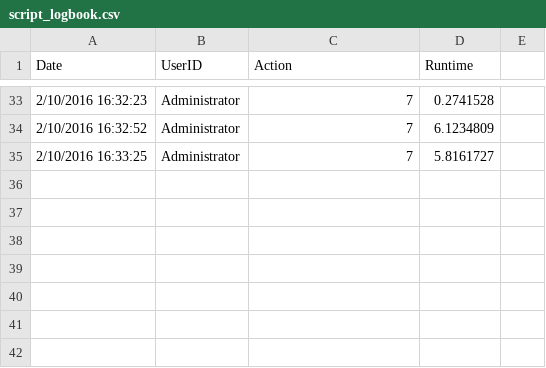
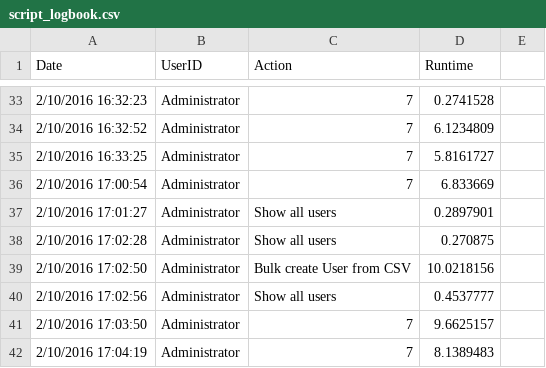
Before and after one commit to DavidLejeune/PS_AD_Users_script, a CSV file: script_logbook.csv, drawn as a sheet; only a part is shown, gaps mark what is left out.

Commit message:
fine tuned delete single user

```diff
--- a/script_logbook.csv
+++ b/script_logbook.csv
@@ -35 +35,8 @@ Date,UserID,Action,Runtime
 2/10/2016 16:33:25,Administrator,7,5.8161727,
+2/10/2016 17:00:54,Administrator,7,6.833669,
+2/10/2016 17:01:27,Administrator,Show all users,0.2897901,
+2/10/2016 17:02:28,Administrator,Show all users,0.270875,
+2/10/2016 17:02:50,Administrator,Bulk create User from CSV,10.0218156,
+2/10/2016 17:02:56,Administrator,Show all users,0.4537777,
+2/10/2016 17:03:50,Administrator,7,9.6625157,
+2/10/2016 17:04:19,Administrator,7,8.1389483,
```
Also changed, not shown: project_logbook.csv, 1 other file.
